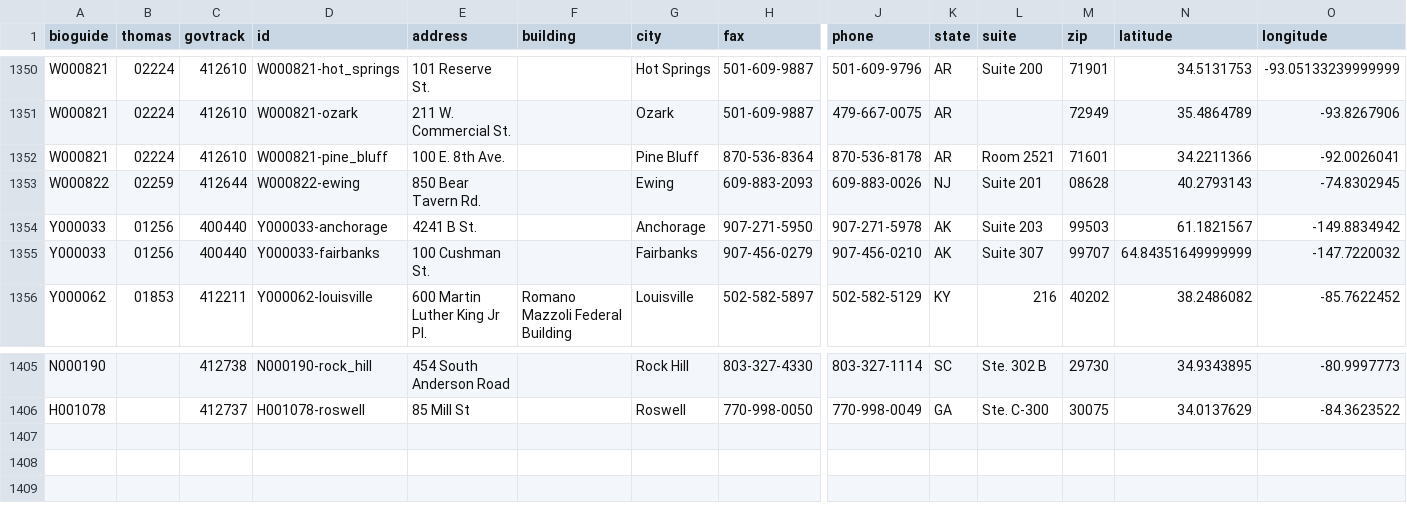
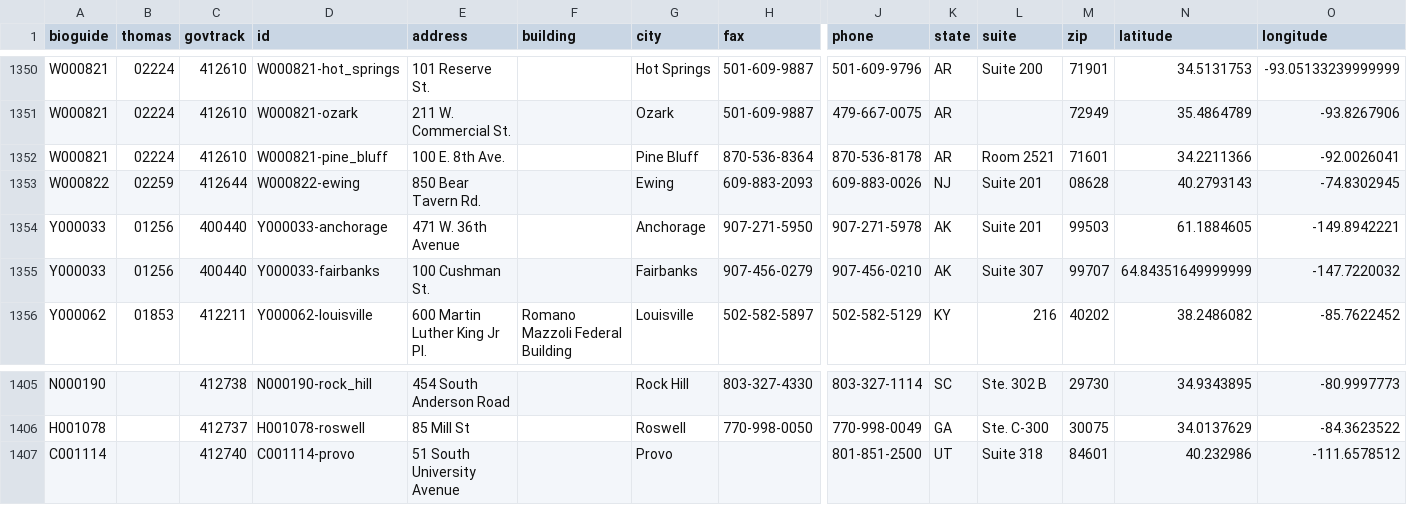
Before and after one commit to unitedstates/congress-legislators, a CSV file: legislators-district-offices.csv, drawn as a sheet; only a part is shown, gaps mark what is left out; rows hold the shown columns only; the diff names each change by its address in the sheet, - before the commit and + after, or states it on an @@ line.

```diff
--- a/legislators-district-offices.csv
+++ b/legislators-district-offices.csv
-E1354 (address): 4241 B St.
+E1354 (address): 471 W. 36th Avenue
-L1354 (suite): Suite 203
+L1354 (suite): Suite 201
-N1354 (latitude): 61.1821567
+N1354 (latitude): 61.1884605
-O1354 (longitude): -149.8834942
+O1354 (longitude): -149.8942221
+row 1407: C001114 |  | 412740 | C001114-provo | 51 South University Avenue |  | Provo |  | 801-851-2500 | UT | Suite 318 | 84601 | 40.232986 | -111.6578512
```
Also changed, not shown: 2 other files.
